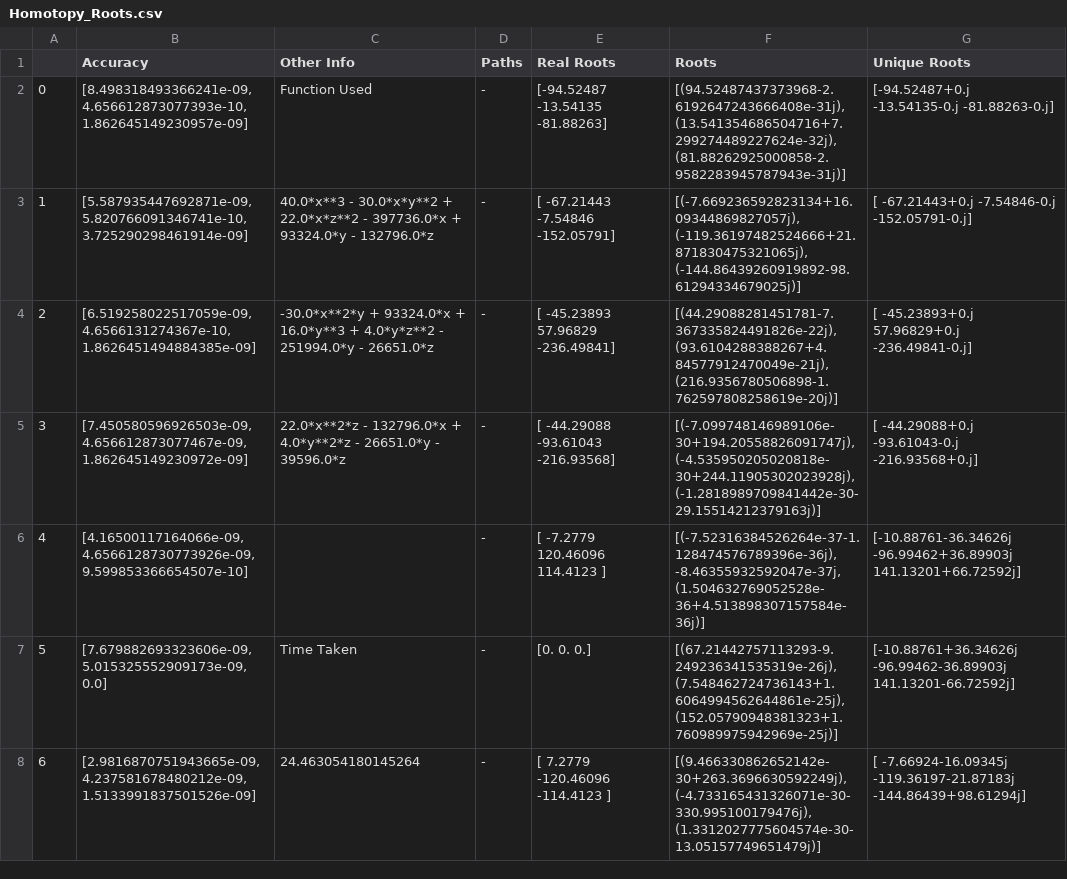
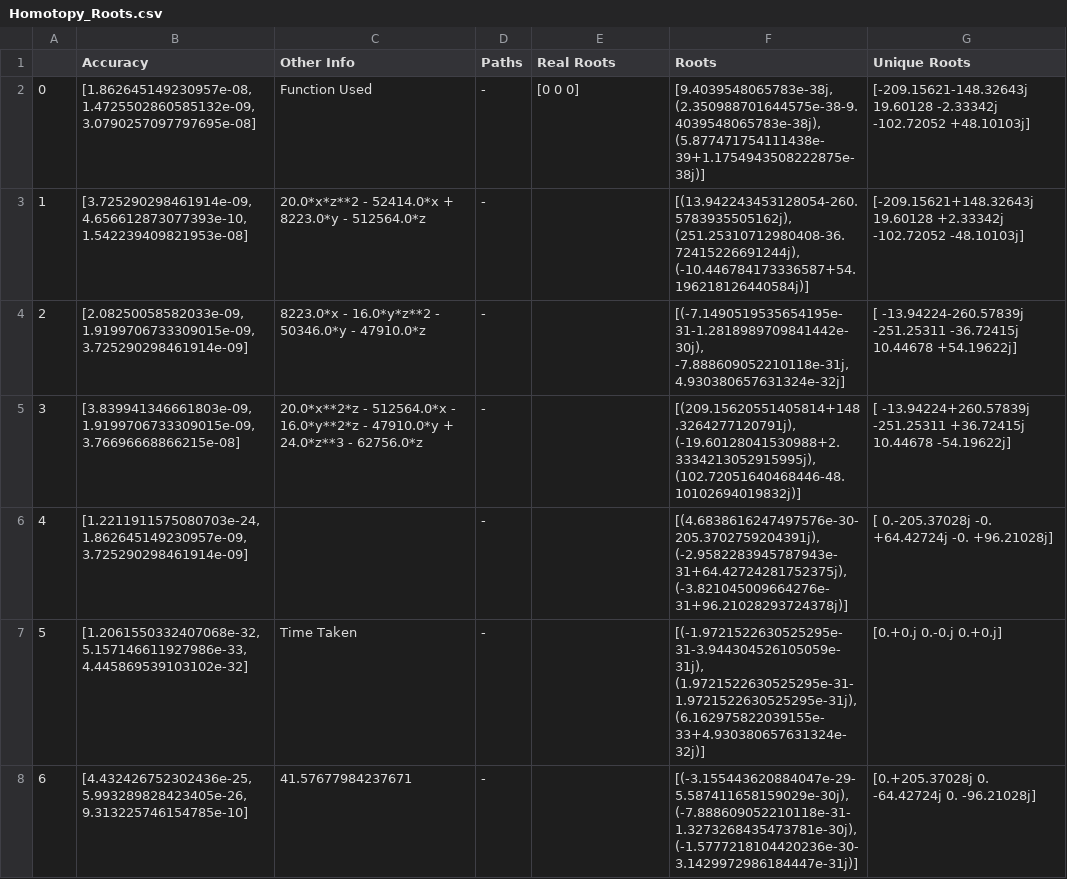
Before and after one commit to FreyaXH/Homotopy_Continuation, a CSV file: Homotopy_Roots.csv, drawn as a sheet; only a part is shown; the diff covers the shown part only.

```diff
--- a/Homotopy_Roots.csv
+++ b/Homotopy_Roots.csv
@@ -1,8 +1,8 @@
 ,Accuracy,Other Info,Paths,Real Roots,Roots,Unique Roots
-0,"[8.498318493366241e-09, 4.656612873077393e-10, 1.862645149230957e-09]",Function Used,-,[-94.52487 -13.54135 -81.88263],"[(94.52487437373968-2.6192647243666408e-31j), (13.541354686504716+7.299274489227624e-32j), (81.88262925000858-2.9582283945787943e-31j)]",[-94.52487+0.j -13.54135-0.j -81.88263-0.j]
-1,"[5.587935447692871e-09, 5.820766091346741e-10, 3.725290298461914e-09]",40.0*x**3 - 30.0*x*y**2 + 22.0*x*z**2 - 397736.0*x + 93324.0*y - 132796.0*z,-,[ -67.21443   -7.54846 -152.05791],"[(-7.669236592823134+16.09344869827057j), (-119.36197482524666+21.871830475321065j), (-144.86439260919892-98.61294334679025j)]",[ -67.21443+0.j   -7.54846-0.j -152.05791-0.j]
-2,"[6.519258022517059e-09, 4.6566131274367e-10, 1.8626451494884385e-09]",-30.0*x**2*y + 93324.0*x + 16.0*y**3 + 4.0*y*z**2 - 251994.0*y - 26651.0*z,-,[ -45.23893   57.96829 -236.49841],"[(44.29088281451781-7.367335824491826e-22j), (93.6104288388267+4.84577912470049e-21j), (216.9356780506898-1.762597808258619e-20j)]",[ -45.23893+0.j   57.96829+0.j -236.49841-0.j]
-3,"[7.450580596926503e-09, 4.656612873077467e-09, 1.862645149230972e-09]",22.0*x**2*z - 132796.0*x + 4.0*y**2*z - 26651.0*y - 39596.0*z,-,[ -44.29088  -93.61043 -216.93568],"[(-7.099748146989106e-30+194.20558826091747j), (-4.535950205020818e-30+244.11905302023928j), (-1.2818989709841442e-30-29.15514212379163j)]",[ -44.29088+0.j  -93.61043-0.j -216.93568+0.j]
-4,"[4.16500117164066e-09, 4.6566128730773926e-09, 9.599853366654507e-10]",,-,[ -7.2779  120.46096 114.4123 ],"[(-7.52316384526264e-37-1.128474576789396e-36j), -8.46355932592047e-37j, (1.504632769052528e-36+4.513898307157584e-36j)]",[-10.88761-36.34626j -96.99462+36.89903j 141.13201+66.72592j]
-5,"[7.679882693323606e-09, 5.015325552909173e-09, 0.0]",Time Taken,-,[0. 0. 0.],"[(67.21442757113293-9.249236341535319e-26j), (7.548462724736143+1.6064994562644861e-25j), (152.05790948381323+1.760989975942969e-25j)]",[-10.88761+36.34626j -96.99462-36.89903j 141.13201-66.72592j]
-6,"[2.9816870751943665e-09, 4.237581678480212e-09, 1.5133991837501526e-09]",24.463054180145264,-,[   7.2779  -120.46096 -114.4123 ],"[(9.466330862652142e-30+263.3696630592249j), (-4.733165431326071e-30-330.995100179476j), (1.3312027775604574e-30-13.05157749651479j)]",[  -7.66924-16.09345j -119.36197-21.87183j -144.86439+98.61294j]
+0,"[1.862645149230957e-08, 1.4725502860585132e-09, 3.0790257097797695e-08]",Function Used,-,[0 0 0],"[9.4039548065783e-38j, (2.350988701644575e-38-9.4039548065783e-38j), (5.877471754111438e-39+1.1754943508222875e-38j)]",[-209.15621-148.32643j   19.60128  -2.33342j -102.72052 +48.10103j]
+1,"[3.725290298461914e-09, 4.656612873077393e-10, 1.542239409821953e-08]",20.0*x*z**2 - 52414.0*x + 8223.0*y - 512564.0*z,-,,"[(13.942243453128054-260.5783935505162j), (251.25310712980408-36.72415226691244j), (-10.446784173336587+54.196218126440584j)]",[-209.15621+148.32643j   19.60128  +2.33342j -102.72052 -48.10103j]
+2,"[2.08250058582033e-09, 1.9199706733309015e-09, 3.725290298461914e-09]",8223.0*x - 16.0*y*z**2 - 50346.0*y - 47910.0*z,-,,"[(-7.1490519535654195e-31-1.2818989709841442e-30j), -7.888609052210118e-31j, 4.930380657631324e-32j]",[ -13.94224-260.57839j -251.25311 -36.72415j   10.44678 +54.19622j]
+3,"[3.839941346661803e-09, 1.9199706733309015e-09, 3.76696668866215e-08]",20.0*x**2*z - 512564.0*x - 16.0*y**2*z - 47910.0*y + 24.0*z**3 - 62756.0*z,-,,"[(209.15620551405814+148.3264277120791j), (-19.60128041530988+2.3334213052915995j), (102.72051640468446-48.10102694019832j)]",[ -13.94224+260.57839j -251.25311 +36.72415j   10.44678 -54.19622j]
+4,"[1.2211911575080703e-24, 1.862645149230957e-09, 3.725290298461914e-09]",,-,,"[(4.6838616247497576e-30-205.3702759204391j), (-2.9582283945787943e-31+64.42724281752375j), (-3.821045009664276e-31+96.21028293724378j)]",[ 0.-205.37028j -0. +64.42724j -0. +96.21028j]
+5,"[1.2061550332407068e-32, 5.157146611927986e-33, 4.445869539103102e-32]",Time Taken,-,,"[(-1.9721522630525295e-31-3.944304526105059e-31j), (1.9721522630525295e-31-1.9721522630525295e-31j), (6.162975822039155e-33+4.930380657631324e-32j)]",[0.+0.j 0.-0.j 0.+0.j]
+6,"[4.432426752302436e-25, 5.993289828423405e-26, 9.313225746154785e-10]",41.57677984237671,-,,"[(-3.155443620884047e-29-5.587411658159029e-30j), (-7.888609052210118e-31-1.3273268435473781e-30j), (-1.5777218104420236e-30-3.1429972986184447e-31j)]",[0.+205.37028j 0. -64.42724j 0. -96.21028j]
```
Also changed, not shown: 76 edited cells elsewhere in this file, 1 other file.
